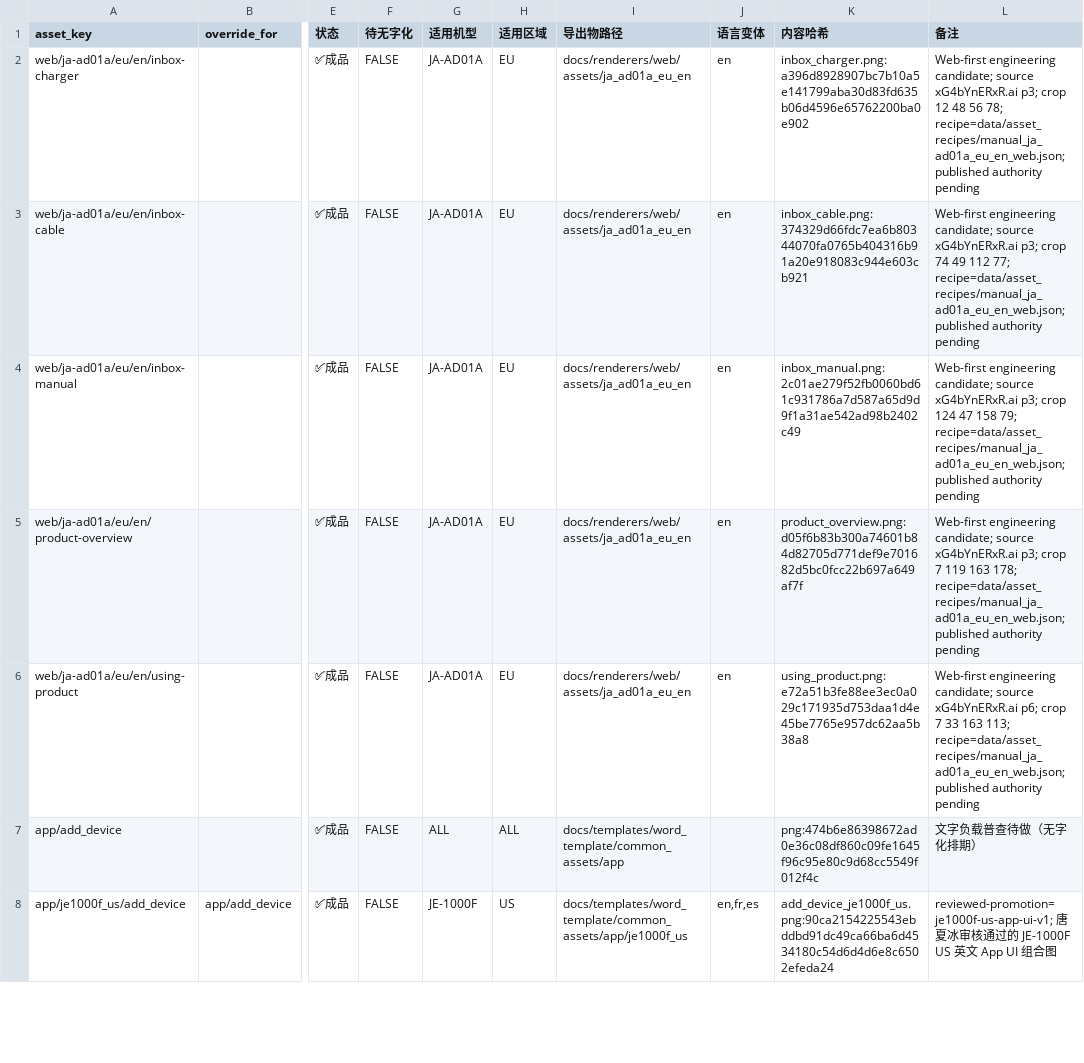
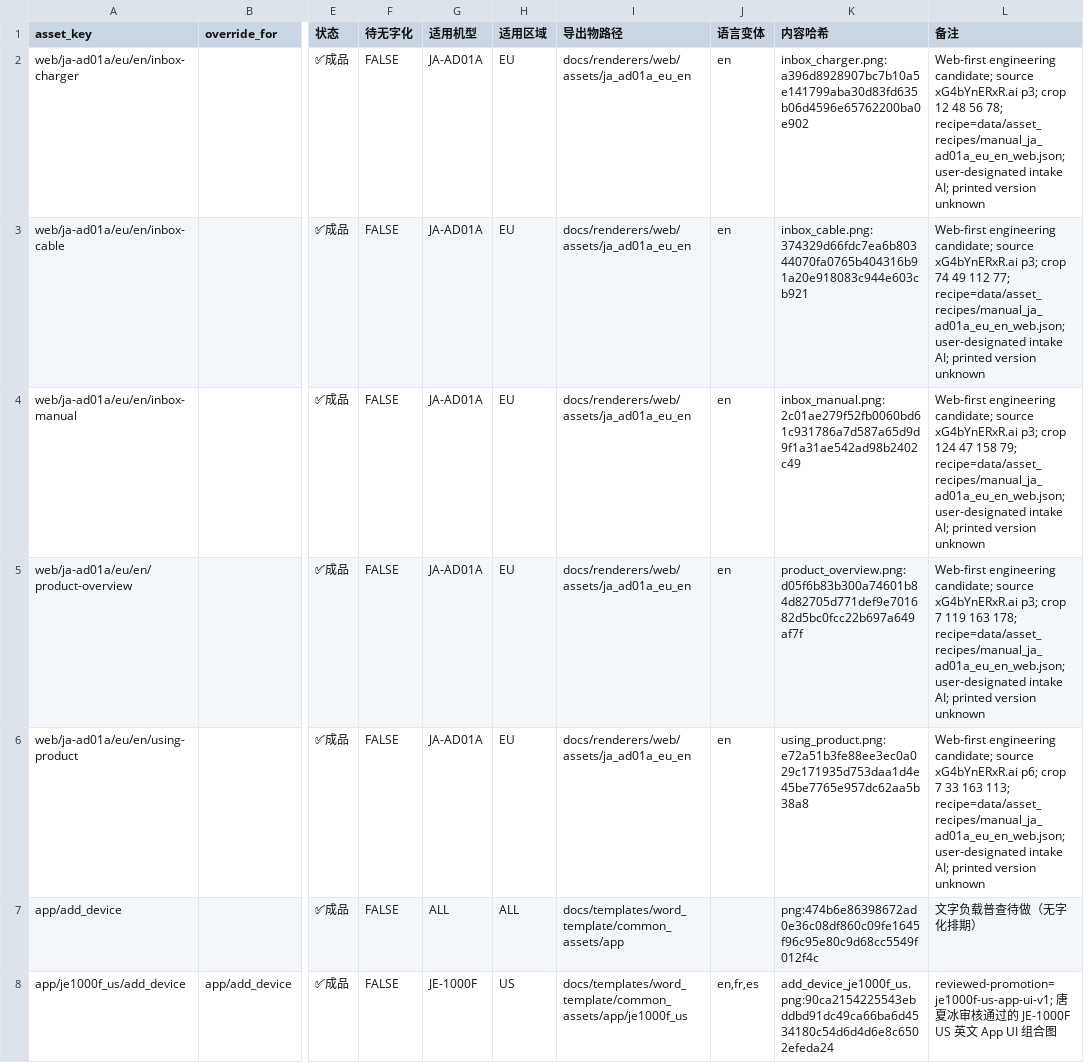
Before and after one commit to Bingboom/auto-manual, a CSV file: data/asset_registry.csv, drawn as a sheet; only a part is shown, gaps mark what is left out; the diff names each change by its address in the sheet, - before the commit and + after, or states it on an @@ line.

```diff
--- a/data/asset_registry.csv
+++ b/data/asset_registry.csv
-L2 (备注): …78; recipe=data/asset_recipes/manual_ja_ad01a_eu_en_web.json; published authority pending
+L2 (备注): …78; recipe=data/asset_recipes/manual_ja_ad01a_eu_en_web.json; user-designated intake AI; printed version unknown
-L3 (备注): …77; recipe=data/asset_recipes/manual_ja_ad01a_eu_en_web.json; published authority pending
+L3 (备注): …77; recipe=data/asset_recipes/manual_ja_ad01a_eu_en_web.json; user-designated intake AI; printed version unknown
-L4 (备注): …79; recipe=data/asset_recipes/manual_ja_ad01a_eu_en_web.json; published authority pending
+L4 (备注): …79; recipe=data/asset_recipes/manual_ja_ad01a_eu_en_web.json; user-designated intake AI; printed version unknown
-L5 (备注): …178; recipe=data/asset_recipes/manual_ja_ad01a_eu_en_web.json; published authority pending
+L5 (备注): …178; recipe=data/asset_recipes/manual_ja_ad01a_eu_en_web.json; user-designated intake AI; printed version unknown
-L6 (备注): …113; recipe=data/asset_recipes/manual_ja_ad01a_eu_en_web.json; published authority pending
+L6 (备注): …113; recipe=data/asset_recipes/manual_ja_ad01a_eu_en_web.json; user-designated intake AI; printed version unknown
```
Also changed, not shown: data/capability_known_missing.csv, 2 other files.
